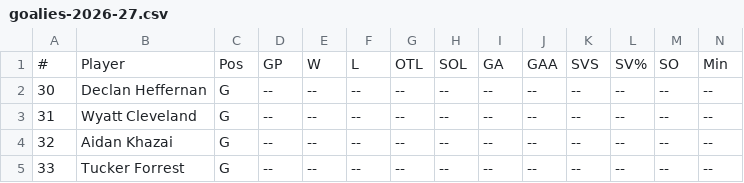
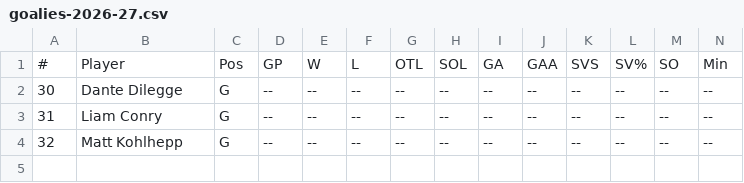
Before and after one commit to kyledbeene/vticehockey, a CSV file: M2A/stats/goalies-2026-27.csv, drawn as a sheet; only a part is shown; rows hold the shown columns only; the diff names each change by its address in the sheet, - before the commit and + after, or states it on an @@ line.

Commit message:
Add files via upload

```diff
--- a/M2A/stats/goalies-2026-27.csv
+++ b/M2A/stats/goalies-2026-27.csv
-B2: Declan Heffernan
+B2: Dante Dilegge
-B3: Wyatt Cleveland
+B3: Liam Conry
-B4: Aidan Khazai
+B4: Matt Kohlhepp
-row 5: 33 | Tucker Forrest | G | -- | -- | -- | -- | -- | -- | -- | -- | -- | -- | --
```
